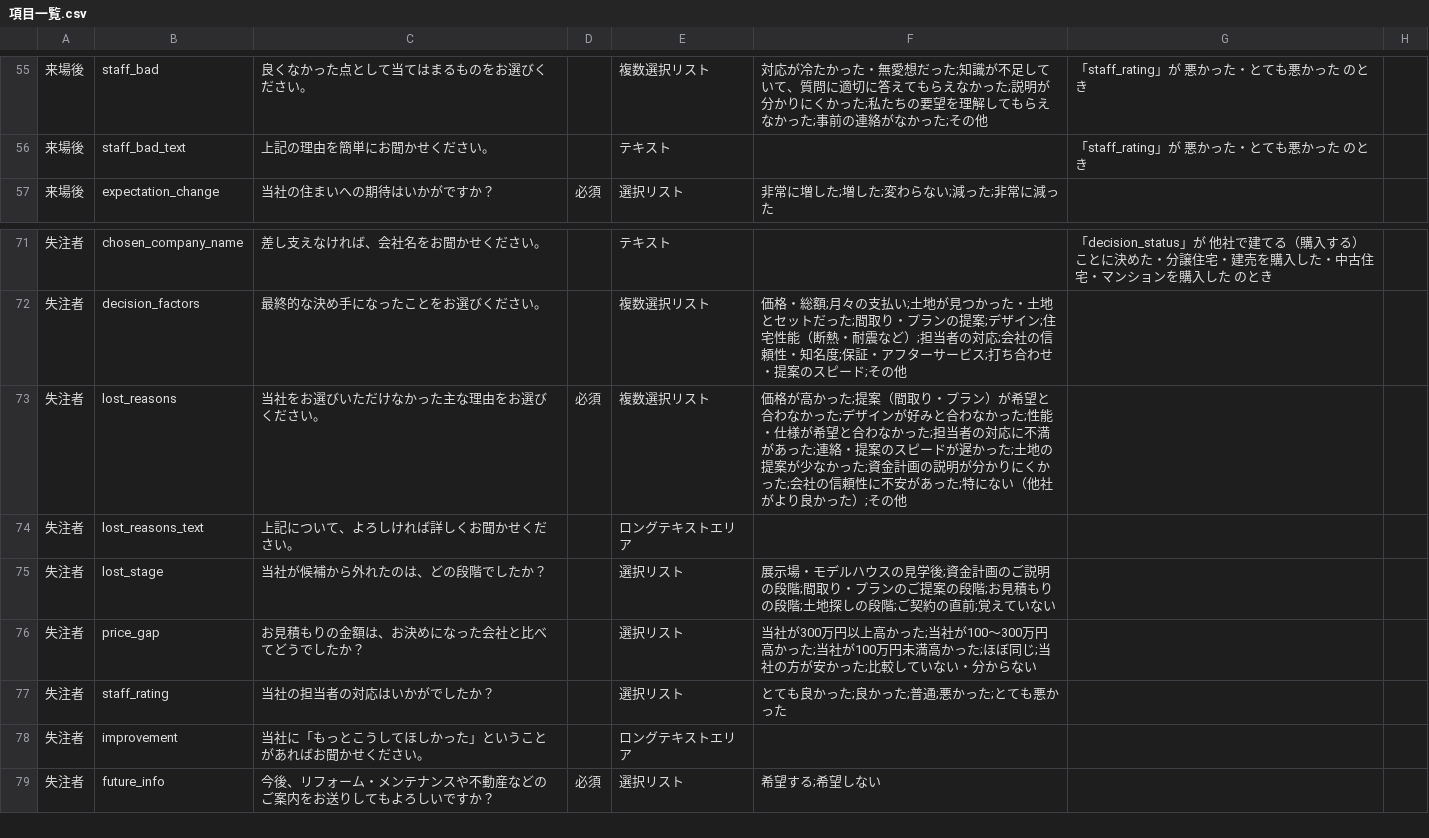
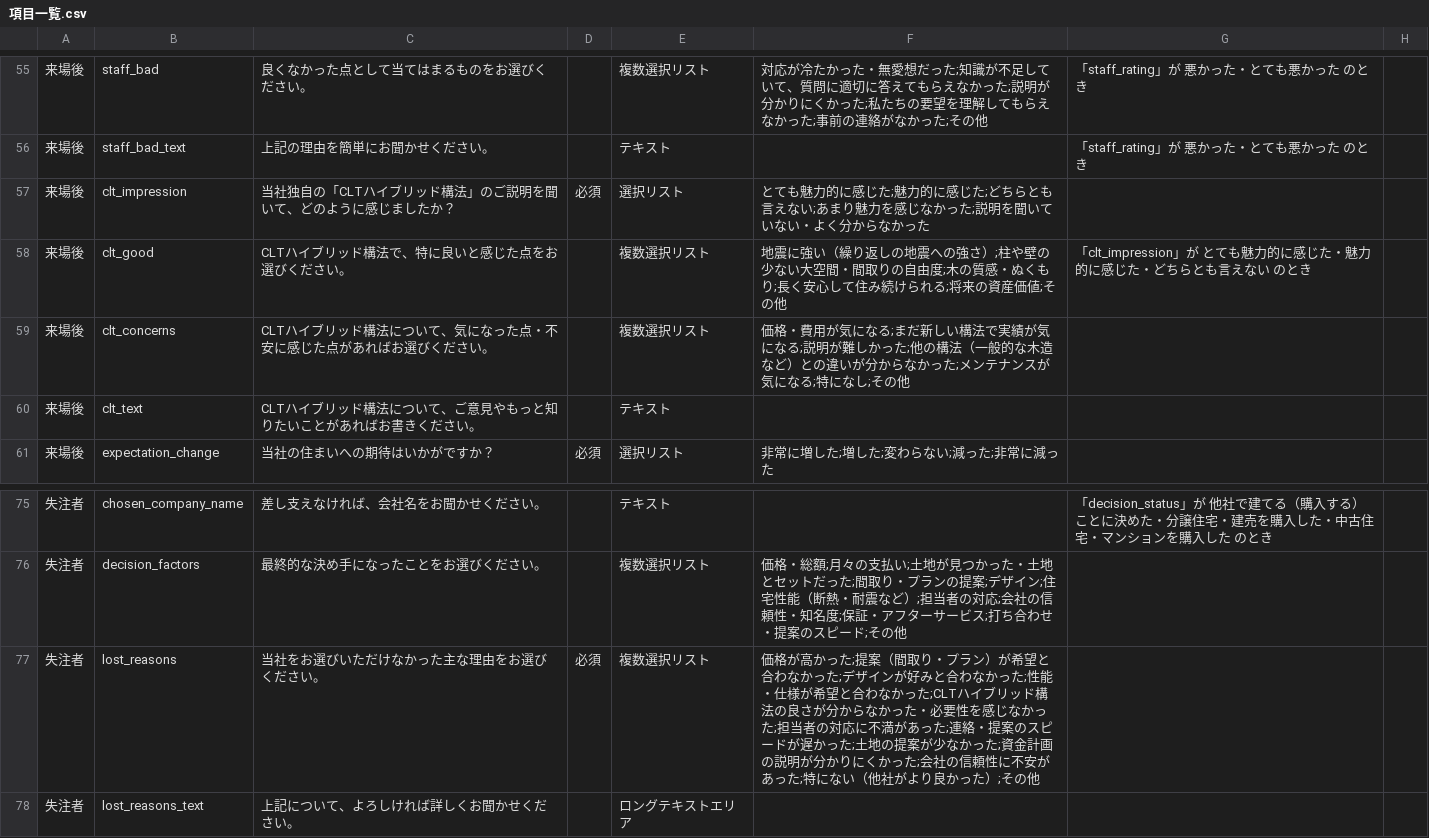
Before and after one commit to Shuichiro-N/kabaya-survey, a CSV file: 項目一覧.csv, drawn as a sheet; only a part is shown, gaps mark what is left out; the shorter side is filled out with more unchanged rows.

```diff
--- a/項目一覧.csv
+++ b/項目一覧.csv
@@ -56,2 +56,6 @@
 "来場後","staff_bad_text","上記の理由を簡単にお聞かせください。","","テキスト","","「staff_rating」が 悪かった・とても悪かった のとき",""
+"来場後","clt_impression","当社独自の「CLTハイブリッド構法」のご説明を聞いて、どのように感じましたか？","必須","選択リスト","とても魅力的に感じた;魅力的に感じた;どちらとも言えない;あまり魅力を感じなかった;説明を聞いていない・よく分からなかった","",""
+"来場後","clt_good","CLTハイブリッド構法で、特に良いと感じた点をお選びください。","","複数選択リスト","地震に強い（繰り返しの地震への強さ）;柱や壁の少ない大空間・間取りの自由度;木の質感・ぬくもり;長く安心して住み続けられる;将来の資産価値;その他","「clt_impression」が とても魅力的に感じた・魅力的に感じた・どちらとも言えない のとき",""
+"来場後","clt_concerns","CLTハイブリッド構法について、気になった点・不安に感じた点があればお選びください。","","複数選択リスト","価格・費用が気になる;まだ新しい構法で実績が気になる;説明が難しかった;他の構法（一般的な木造など）との違いが分からなかった;メンテナンスが気になる;特になし;その他","",""
+"来場後","clt_text","CLTハイブリッド構法について、ご意見やもっと知りたいことがあればお書きください。","","テキスト","","",""
 "来場後","expectation_change","当社の住まいへの期待はいかがですか？","必須","選択リスト","非常に増した;増した;変わらない;減った;非常に減った","",""
@@ -72,3 +76,3 @@
 "失注者","decision_factors","最終的な決め手になったことをお選びください。","","複数選択リスト","価格・総額;月々の支払い;土地が見つかった・土地とセットだった;間取り・プランの提案;デザイン;住宅性能（断熱・耐震など）;担当者の対応;会社の信頼性・知名度;保証・アフターサービス;打ち合わせ・提案のスピード;その他","",""
-"失注者","lost_reasons","当社をお選びいただけなかった主な理由をお選びください。","必須","複数選択リスト","価格が高かった;提案（間取り・プラン）が希望と合わなかった;デザインが好みと合わなかった;性能・仕様が希望と合わなかった;担当者の対応に不満があった;連絡・提案のスピードが遅かった;土地の提案が少なかった;資金計画の説明が分かりにくかった;会社の信頼性に不安があった;特にない（他社がより良かった）;その他","",""
+"失注者","lost_reasons","当社をお選びいただけなかった主な理由をお選びください。","必須","複数選択リスト","価格が高かった;提案（間取り・プラン）が希望と合わなかった;デザインが好みと合わなかった;性能・仕様が希望と合わなかった;CLTハイブリッド構法の良さが分からなかった・必要性を感じなかった;担当者の対応に不満があった;連絡・提案のスピードが遅かった;土地の提案が少なかった;資金計画の説明が分かりにくかった;会社の信頼性に不安があった;特にない（他社がより良かった）;その他","",""
 "失注者","lost_reasons_text","上記について、よろしければ詳しくお聞かせください。","","ロングテキストエリア","","",""
```
Also changed, not shown: 1 other file.
